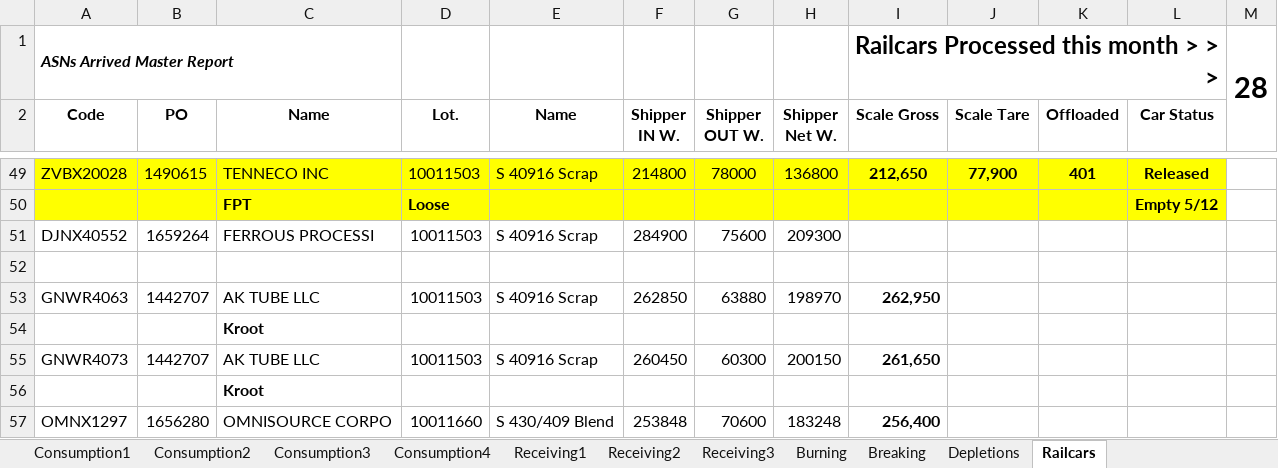
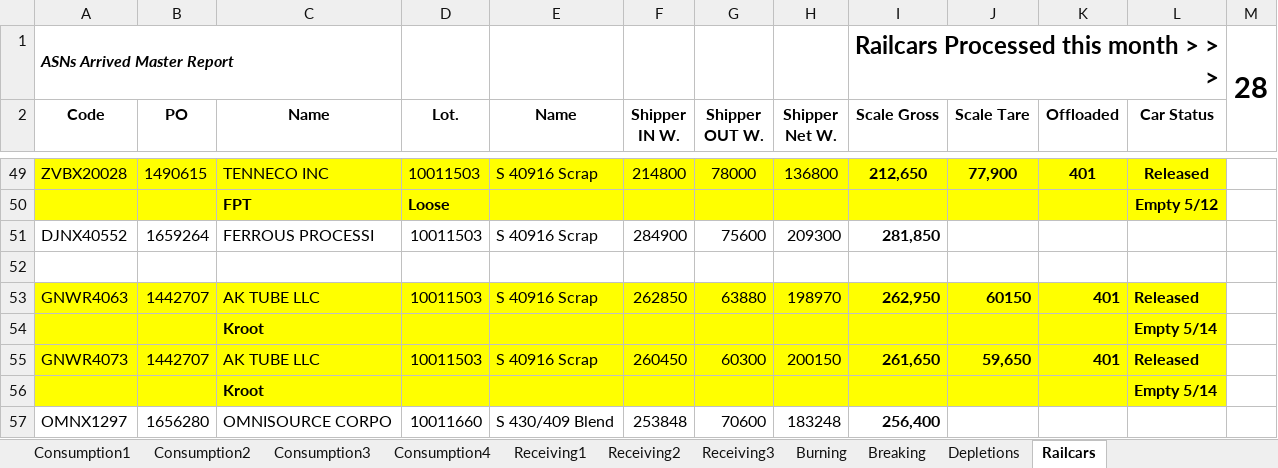
Before and after one commit to Harsco36Map/Yardmap, an Excel workbook: Production.xlsx, sheet Railcars, drawn as a sheet; only a part is shown, gaps mark what is left out; values as stored, in another font and other column widths than the file's, no borders; the diff names each change by its address in the sheet, - before the commit and + after, or states it on an @@ line.

Commit message:
Add files via upload

```diff
--- a/Production.xlsx (sheet Railcars)
+++ b/Production.xlsx (sheet Railcars)
-I51 (Scale Gross): (empty)
+I51 (Scale Gross): 281,850
-A53:L56 fill: none
+A53:L56 fill: #FFFF00
-J53 (Scale Tare): (empty)
+J53 (Scale Tare): 60150
-K53 (Offloaded): (empty)
+K53 (Offloaded): 401
-L53 (Car Status): (empty)
+L53 (Car Status): Released
-L54 (Car Status): (empty)
+L54 (Car Status): Empty 5/14
-J55 (Scale Tare): (empty)
+J55 (Scale Tare): 59,650
-K55 (Offloaded): (empty)
+K55 (Offloaded): 401
-L55 (Car Status): (empty)
+L55 (Car Status): Released
-L56 (Car Status): (empty)
+L56 (Car Status): Empty 5/14
```
